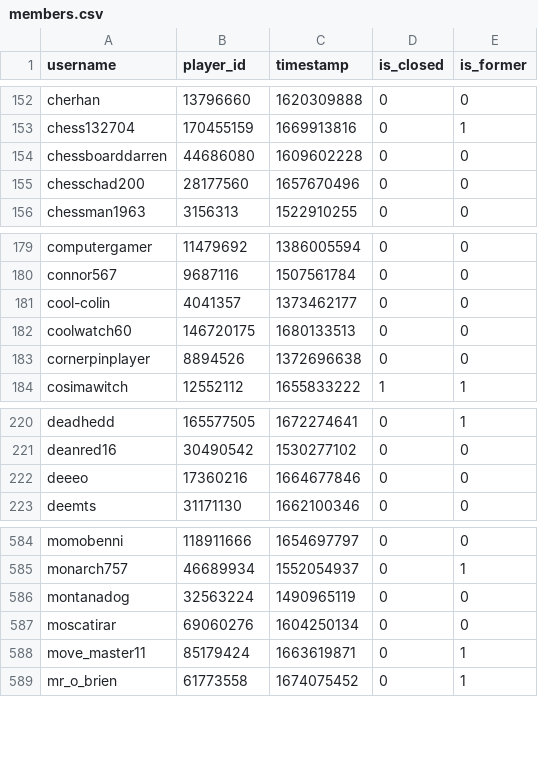
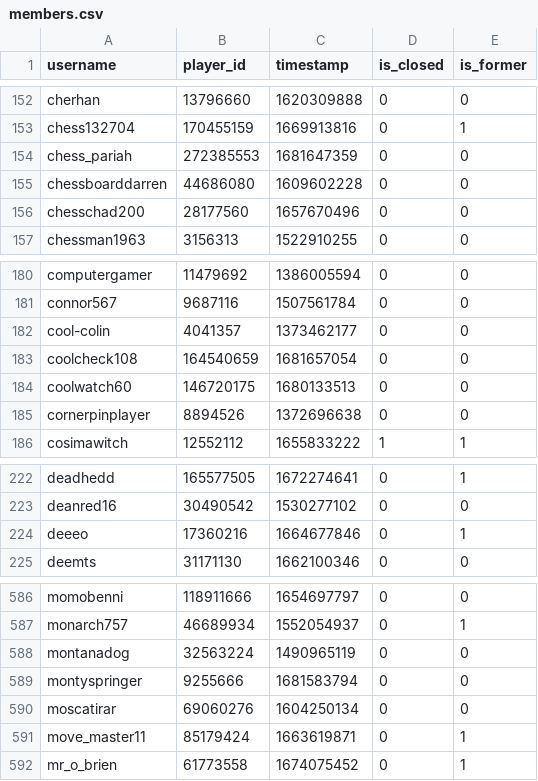
Before and after one commit to Sootopolis/tgbe-tools, a CSV file: members.csv, drawn as a sheet; only a part is shown, gaps mark what is left out.

```diff
--- a/members.csv
+++ b/members.csv
@@ -153,2 +153,3 @@ cherhan,13796660,1620309888,0,0
 chess132704,170455159,1669913816,0,1
+chess_pariah,272385553,1681647359,0,0
 chessboarddarren,44686080,1609602228,0,0
@@ -181,2 +182,3 @@ connor567,9687116,1507561784,0,0
 cool-colin,4041357,1373462177,0,0
+coolcheck108,164540659,1681657054,0,0
 coolwatch60,146720175,1680133513,0,0
@@ -221,3 +223,3 @@ deadhedd,165577505,1672274641,0,1
 deanred16,30490542,1530277102,0,0
-deeeo,17360216,1664677846,0,0
+deeeo,17360216,1664677846,0,1
 deemts,31171130,1662100346,0,0
@@ -586,2 +588,3 @@ monarch757,46689934,1552054937,0,1
 montanadog,32563224,1490965119,0,0
+montyspringer,9255666,1681583794,0,0
 moscatirar,69060276,1604250134,0,0
```
Also changed, not shown: scanned.csv.
